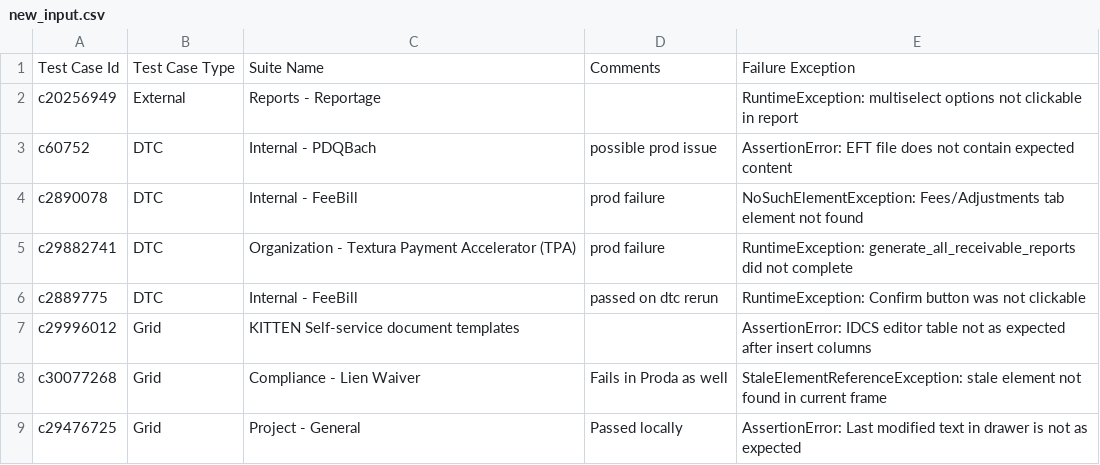
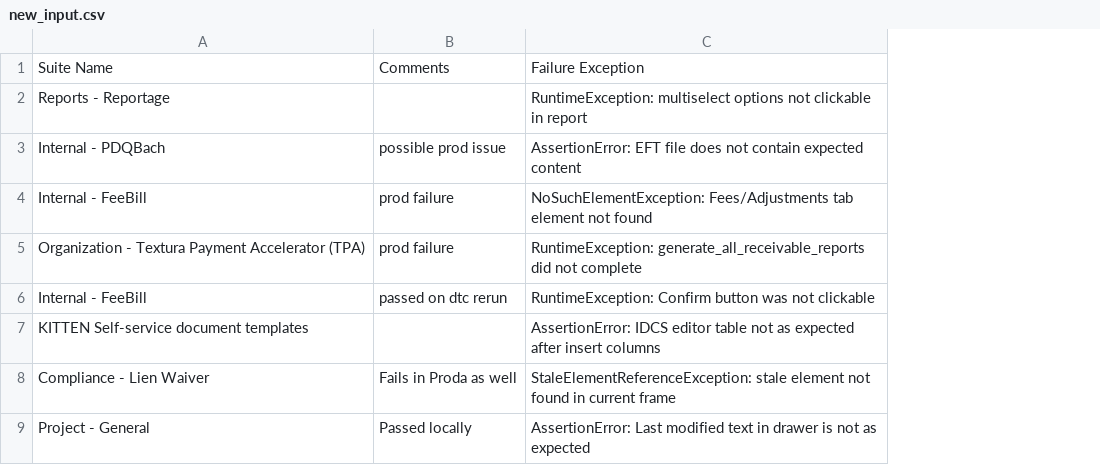
Before and after one commit to GuruYaminiTelagari/RC-PROD, a CSV file: new_input.csv, drawn as a sheet; only a part is shown; the diff names each change by its address in the sheet, - before the commit and + after, or states it on an @@ line.

Commit message:
accuracy 95.35% with 2026 rc data as input

```diff
--- a/new_input.csv
+++ b/new_input.csv
-column A, rows 1-9: Test Case Id | c20256949 | c60752 | c2890078 | c29882741 | c2889775 | c29996012 | c30077268 | c29476725
-column B, rows 1-9: Test Case Type | External | DTC | DTC | DTC | DTC | Grid | Grid | Grid
```
Also changed, not shown: new_input_predictions.csv, 6 other files.
